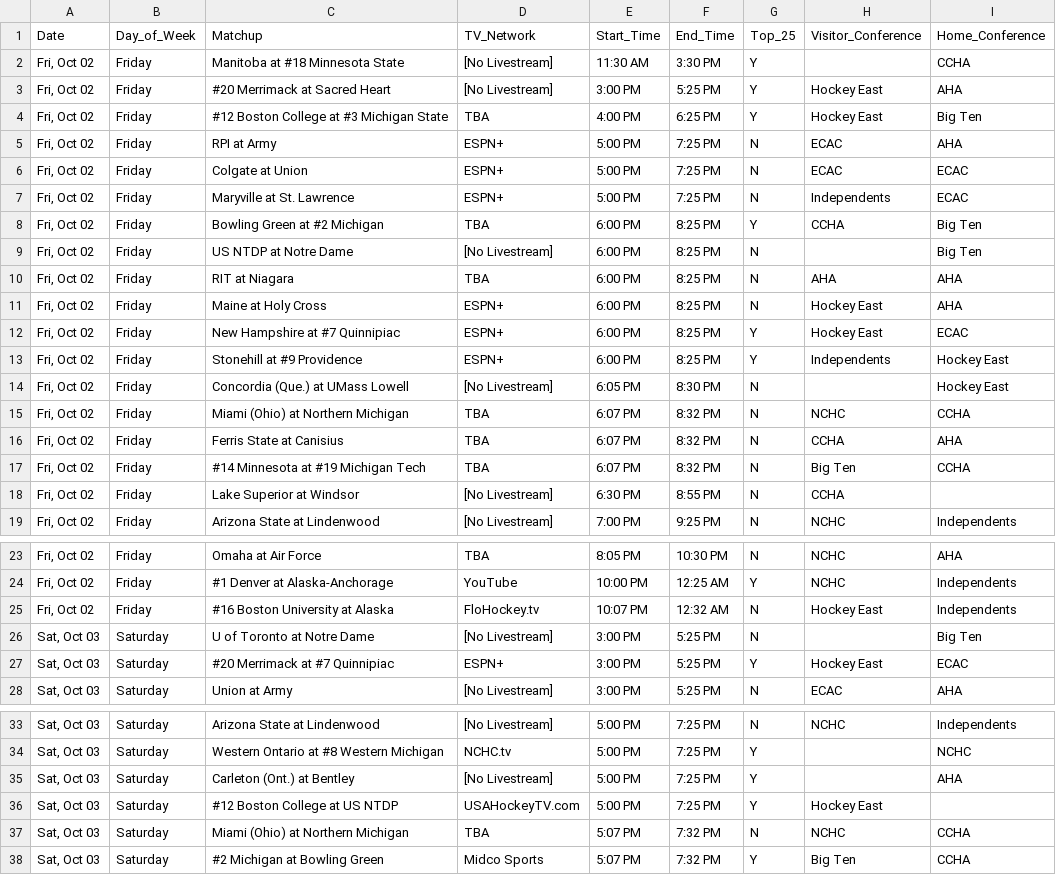
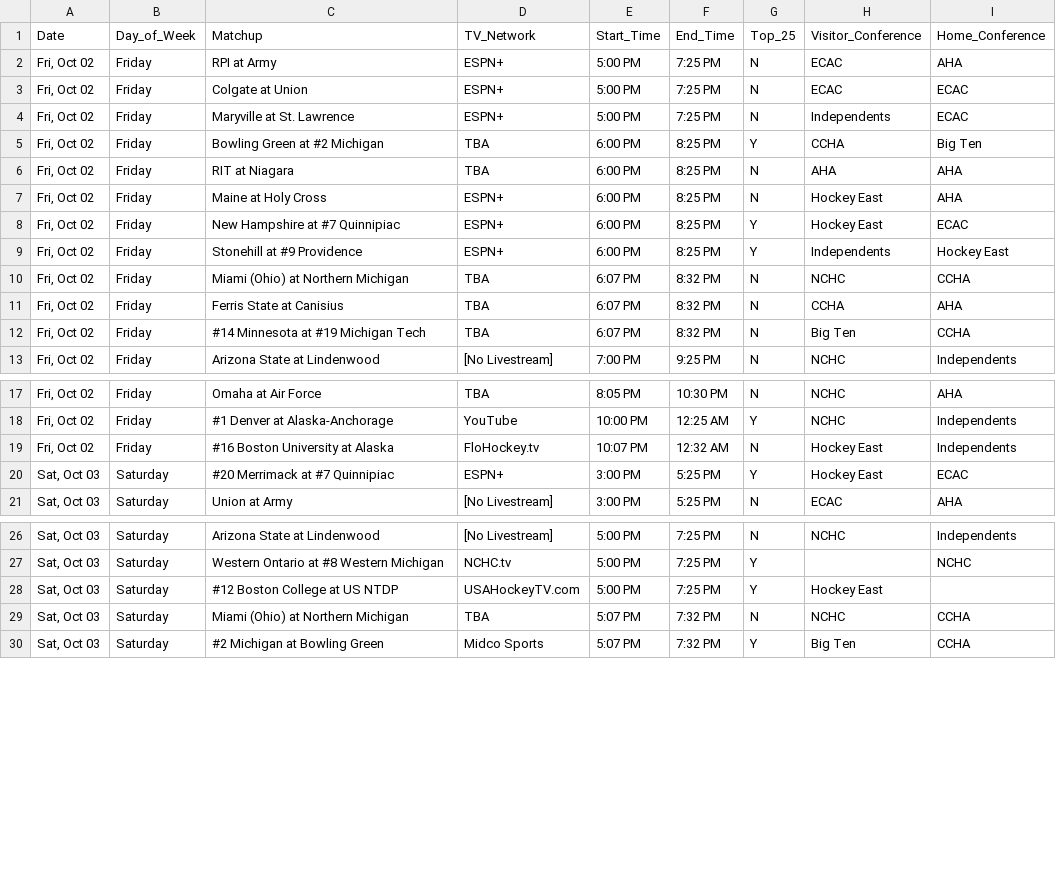
Before and after one commit to matthewkilleen0830/College-Hockey-Viewing-Schedule, a CSV file: currentWeek/01_weekFull.csv, drawn as a sheet; only a part is shown, gaps mark what is left out; the diff covers the shown part only.

Commit message:
Add files via upload

```diff
--- a/currentWeek/01_weekFull.csv
+++ b/currentWeek/01_weekFull.csv
@@ -1,5 +1,2 @@
 Date,Day_of_Week,Matchup,TV_Network,Start_Time,End_Time,Top_25,Visitor_Conference,Home_Conference
-"Fri, Oct 02",Friday,Manitoba at #18 Minnesota State,[No Livestream],11:30 AM,3:30 PM,Y,,CCHA
-"Fri, Oct 02",Friday,#20 Merrimack at Sacred Heart,[No Livestream],3:00 PM,5:25 PM,Y,Hockey East,AHA
-"Fri, Oct 02",Friday,#12 Boston College at #3 Michigan State,TBA,4:00 PM,6:25 PM,Y,Hockey East,Big Ten
 "Fri, Oct 02",Friday,RPI at Army,ESPN+,5:00 PM,7:25 PM,N,ECAC,AHA
@@ -8,3 +5,2 @@
 "Fri, Oct 02",Friday,Bowling Green at #2 Michigan,TBA,6:00 PM,8:25 PM,Y,CCHA,Big Ten
-"Fri, Oct 02",Friday,US NTDP at Notre Dame,[No Livestream],6:00 PM,8:25 PM,N,,Big Ten
 "Fri, Oct 02",Friday,RIT at Niagara,TBA,6:00 PM,8:25 PM,N,AHA,AHA
@@ -13,3 +9,2 @@
 "Fri, Oct 02",Friday,Stonehill at #9 Providence,ESPN+,6:00 PM,8:25 PM,Y,Independents,Hockey East
-"Fri, Oct 02",Friday,Concordia (Que.) at UMass Lowell,[No Livestream],6:05 PM,8:30 PM,N,,Hockey East
 "Fri, Oct 02",Friday,Miami (Ohio) at Northern Michigan,TBA,6:07 PM,8:32 PM,N,NCHC,CCHA
@@ -17,3 +12,2 @@
 "Fri, Oct 02",Friday,#14 Minnesota at #19 Michigan Tech,TBA,6:07 PM,8:32 PM,N,Big Ten,CCHA
-"Fri, Oct 02",Friday,Lake Superior at Windsor,[No Livestream],6:30 PM,8:55 PM,N,CCHA,
 "Fri, Oct 02",Friday,Arizona State at Lindenwood,[No Livestream],7:00 PM,9:25 PM,N,NCHC,Independents
@@ -25,3 +19,2 @@
 "Fri, Oct 02",Friday,#16 Boston University at Alaska,FloHockey.tv,10:07 PM,12:32 AM,N,Hockey East,Independents
-"Sat, Oct 03",Saturday,U of Toronto at Notre Dame,[No Livestream],3:00 PM,5:25 PM,N,,Big Ten
 "Sat, Oct 03",Saturday,#20 Merrimack at #7 Quinnipiac,ESPN+,3:00 PM,5:25 PM,Y,Hockey East,ECAC
@@ -34,3 +27,2 @@
 "Sat, Oct 03",Saturday,Western Ontario at #8 Western Michigan,NCHC.tv,5:00 PM,7:25 PM,Y,,NCHC
-"Sat, Oct 03",Saturday,Carleton (Ont.) at Bentley,[No Livestream],5:00 PM,7:25 PM,Y,,AHA
 "Sat, Oct 03",Saturday,#12 Boston College at US NTDP,USAHockeyTV.com,5:00 PM,7:25 PM,Y,Hockey East,
```
Also changed, not shown: 2 removed rows elsewhere in this file.
